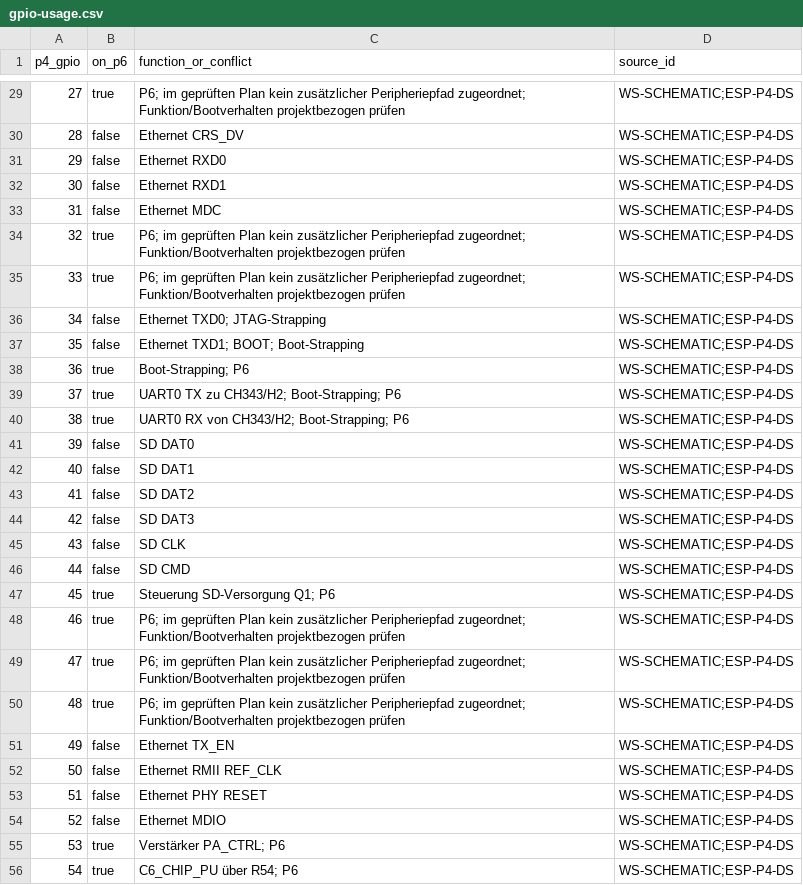
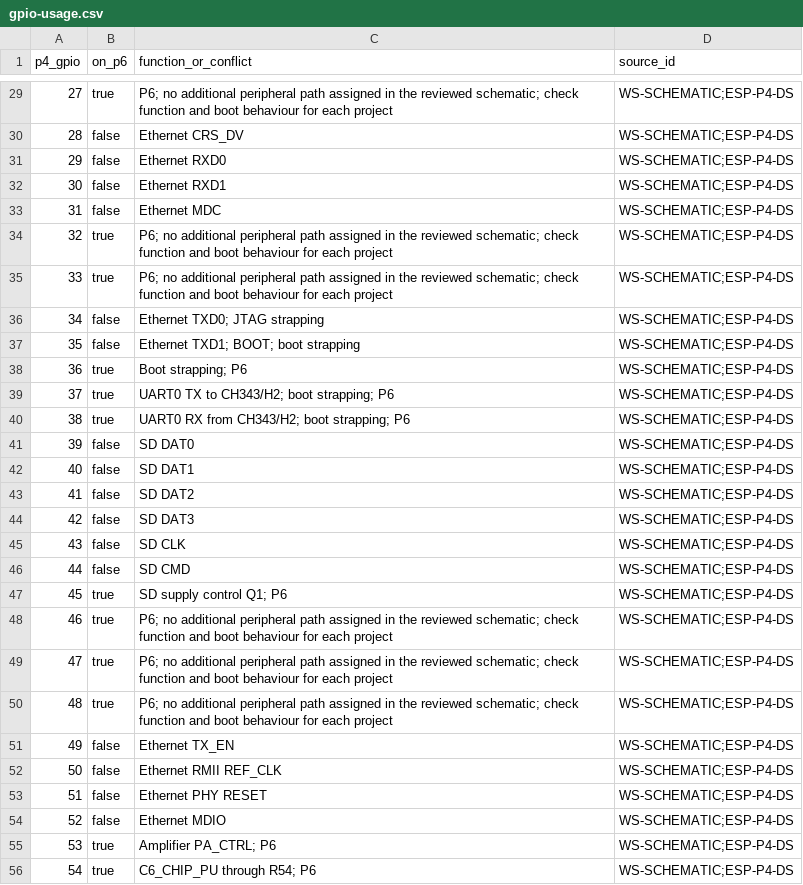
Before and after one commit to Mcgee1704/waveshare-esp32-p4-wifi6-poe-eth, a CSV file: data/gpio-usage.csv, drawn as a sheet; only a part is shown, gaps mark what is left out; the diff covers the shown part only.

```diff
--- a/data/gpio-usage.csv
+++ b/data/gpio-usage.csv
@@ -29,2 +29,2 @@ p4_gpio,on_p6,function_or_conflict,source_id
-27,true,P6; im geprüften Plan kein zusätzlicher Peripheriepfad zugeordnet; Funktion/Bootverhalten projektbezogen prüfen,WS-SCHEMATIC;ESP-P4-DS
+27,true,P6; no additional peripheral path assigned in the reviewed schematic; check function and boot behaviour for each project,WS-SCHEMATIC;ESP-P4-DS
 28,false,Ethernet CRS_DV,WS-SCHEMATIC;ESP-P4-DS
@@ -33,9 +33,9 @@ p4_gpio,on_p6,function_or_conflict,source_id
 31,false,Ethernet MDC,WS-SCHEMATIC;ESP-P4-DS
-32,true,P6; im geprüften Plan kein zusätzlicher Peripheriepfad zugeordnet; Funktion/Bootverhalten projektbezogen prüfen,WS-SCHEMATIC;ESP-P4-DS
-33,true,P6; im geprüften Plan kein zusätzlicher Peripheriepfad zugeordnet; Funktion/Bootverhalten projektbezogen prüfen,WS-SCHEMATIC;ESP-P4-DS
-34,false,Ethernet TXD0; JTAG-Strapping,WS-SCHEMATIC;ESP-P4-DS
-35,false,Ethernet TXD1; BOOT; Boot-Strapping,WS-SCHEMATIC;ESP-P4-DS
-36,true,Boot-Strapping; P6,WS-SCHEMATIC;ESP-P4-DS
-37,true,UART0 TX zu CH343/H2; Boot-Strapping; P6,WS-SCHEMATIC;ESP-P4-DS
-38,true,UART0 RX von CH343/H2; Boot-Strapping; P6,WS-SCHEMATIC;ESP-P4-DS
+32,true,P6; no additional peripheral path assigned in the reviewed schematic; check function and boot behaviour for each project,WS-SCHEMATIC;ESP-P4-DS
+33,true,P6; no additional peripheral path assigned in the reviewed schematic; check function and boot behaviour for each project,WS-SCHEMATIC;ESP-P4-DS
+34,false,Ethernet TXD0; JTAG strapping,WS-SCHEMATIC;ESP-P4-DS
+35,false,Ethernet TXD1; BOOT; boot strapping,WS-SCHEMATIC;ESP-P4-DS
+36,true,Boot strapping; P6,WS-SCHEMATIC;ESP-P4-DS
+37,true,UART0 TX to CH343/H2; boot strapping; P6,WS-SCHEMATIC;ESP-P4-DS
+38,true,UART0 RX from CH343/H2; boot strapping; P6,WS-SCHEMATIC;ESP-P4-DS
 39,false,SD DAT0,WS-SCHEMATIC;ESP-P4-DS
@@ -46,6 +46,6 @@ p4_gpio,on_p6,function_or_conflict,source_id
 44,false,SD CMD,WS-SCHEMATIC;ESP-P4-DS
-45,true,Steuerung SD-Versorgung Q1; P6,WS-SCHEMATIC;ESP-P4-DS
-46,true,P6; im geprüften Plan kein zusätzlicher Peripheriepfad zugeordnet; Funktion/Bootverhalten projektbezogen prüfen,WS-SCHEMATIC;ESP-P4-DS
-47,true,P6; im geprüften Plan kein zusätzlicher Peripheriepfad zugeordnet; Funktion/Bootverhalten projektbezogen prüfen,WS-SCHEMATIC;ESP-P4-DS
-48,true,P6; im geprüften Plan kein zusätzlicher Peripheriepfad zugeordnet; Funktion/Bootverhalten projektbezogen prüfen,WS-SCHEMATIC;ESP-P4-DS
+45,true,SD supply control Q1; P6,WS-SCHEMATIC;ESP-P4-DS
+46,true,P6; no additional peripheral path assigned in the reviewed schematic; check function and boot behaviour for each project,WS-SCHEMATIC;ESP-P4-DS
+47,true,P6; no additional peripheral path assigned in the reviewed schematic; check function and boot behaviour for each project,WS-SCHEMATIC;ESP-P4-DS
+48,true,P6; no additional peripheral path assigned in the reviewed schematic; check function and boot behaviour for each project,WS-SCHEMATIC;ESP-P4-DS
 49,false,Ethernet TX_EN,WS-SCHEMATIC;ESP-P4-DS
@@ -54,3 +54,3 @@ p4_gpio,on_p6,function_or_conflict,source_id
 52,false,Ethernet MDIO,WS-SCHEMATIC;ESP-P4-DS
-53,true,Verstärker PA_CTRL; P6,WS-SCHEMATIC;ESP-P4-DS
-54,true,C6_CHIP_PU über R54; P6,WS-SCHEMATIC;ESP-P4-DS
+53,true,Amplifier PA_CTRL; P6,WS-SCHEMATIC;ESP-P4-DS
+54,true,C6_CHIP_PU through R54; P6,WS-SCHEMATIC;ESP-P4-DS
```
Also changed, not shown: 24 edited cells elsewhere in this file, data/pinout.csv, 11 other files.
